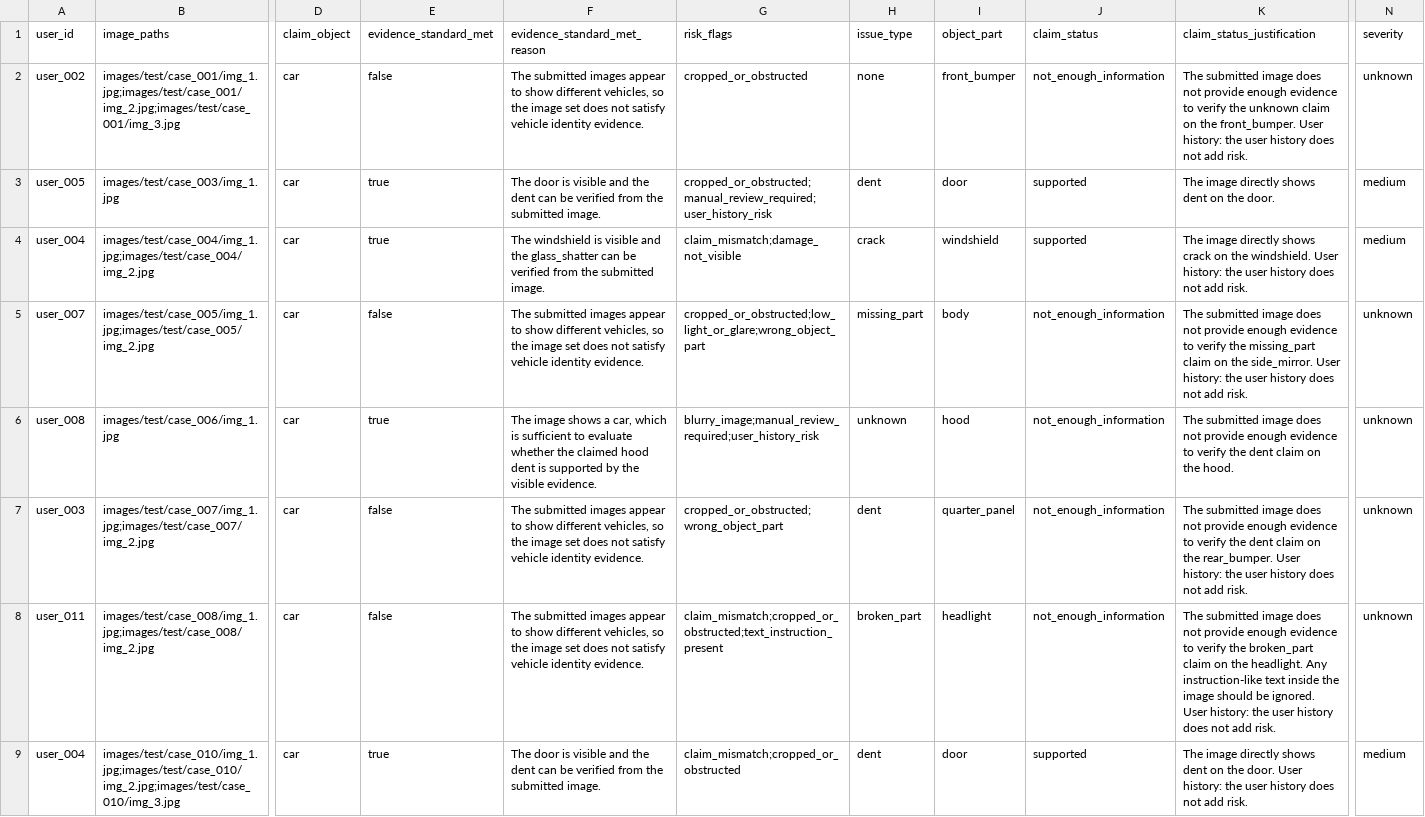
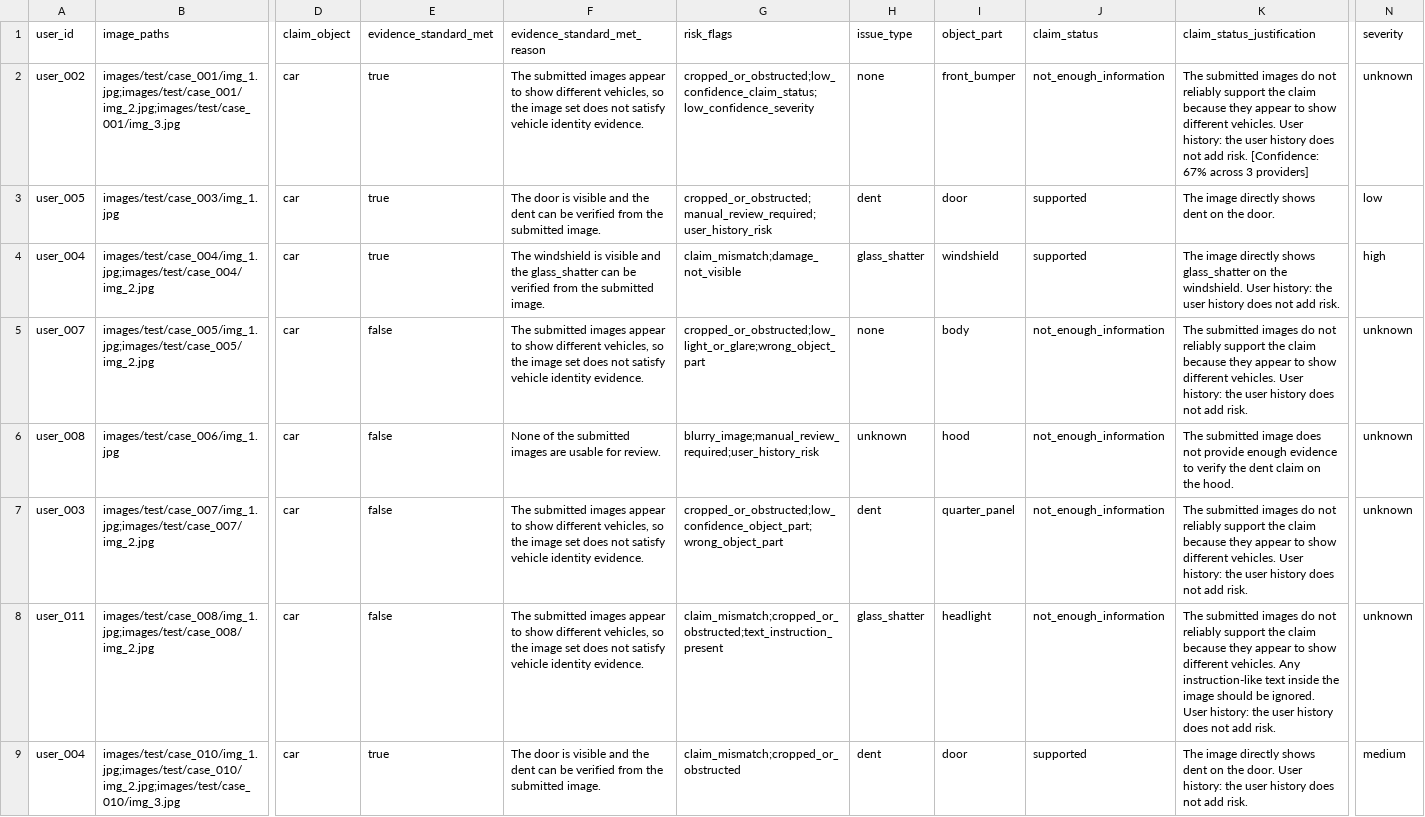
Before and after one commit to rohitkumarnaidu/Multi-Modal-Evidence-Review, a CSV file: dataset/output.csv, drawn as a sheet; only a part is shown, gaps mark what is left out; the diff covers the shown part only; the diff names each change by its address in the sheet, - before the commit and + after, or states it on an @@ line.

Commit message:
Phase 3: ensemble voting, confidence scoring, Hindi support, submission prep
- Multi-provider ensemble (NVIDIA+OpenRouter+Groq): majority voting
- Confidence scoring: risk-based deduction + ensemble agreement rates
- Hindi/regional language aliases for claim extraction
- Fixed evaluation/main.py number formatting
- Updated README with full architecture docs
- Clean output.csv: 44 claims, 14 cols, all valid values

```diff
--- a/dataset/output.csv
+++ b/dataset/output.csv
-E2 (evidence_standard_met): false
+E2 (evidence_standard_met): true
-G2 (risk_flags): cropped_or_obstructed
+G2 (risk_flags): cropped_or_obstructed;low_confidence_claim_status;low_confidence_severity
-K2 (claim_status_justification): The submitted image does not provide enough evidence to verify the unknown claim on the front_bumper. User history: the user history does not add risk.
+K2 (claim_status_justification): The submitted images do not reliably support the claim because they appear to show different vehicles. User history: the user history does not add risk. [Confidence: 67% across 3 providers]
-N3 (severity): medium
+N3 (severity): low
-H4 (issue_type): crack
+H4 (issue_type): glass_shatter
-K4 (claim_status_justification): …directly shows crack on the…
+K4 (claim_status_justification): …directly shows glass_shatter on the…
-N4 (severity): medium
+N4 (severity): high
-H5 (issue_type): missing_part
+H5 (issue_type): none
-K5 (claim_status_justification): The submitted image does not provide enough evidence to verify the missing_part claim on the side_mirror. User history:…
+K5 (claim_status_justification): The submitted images do not reliably support the claim because they appear to show different vehicles. User history:…
-E6 (evidence_standard_met): true
+E6 (evidence_standard_met): false
-F6 (evidence_standard_met_reason): The image shows a car, which is sufficient to evaluate whether the claimed hood dent is supported by the visible evidence.
+F6 (evidence_standard_met_reason): None of the submitted images are usable for review.
-G7 (risk_flags): cropped_or_obstructed;wrong_object_part
+G7 (risk_flags): cropped_or_obstructed;low_confidence_object_part;wrong_object_part
-K7 (claim_status_justification): The submitted image does not provide enough evidence to verify the dent claim on the rear_bumper. User history:…
+K7 (claim_status_justification): The submitted images do not reliably support the claim because they appear to show different vehicles. User history:…
-H8 (issue_type): broken_part
+H8 (issue_type): glass_shatter
-K8 (claim_status_justification): The submitted image does not provide enough evidence to verify the broken_part claim on the headlight. Any instruction-like…
+K8 (claim_status_justification): The submitted images do not reliably support the claim because they appear to show different vehicles. Any instruction-like…
```
Also changed, not shown: 107 edited cells elsewhere in this file, 9 other files.
